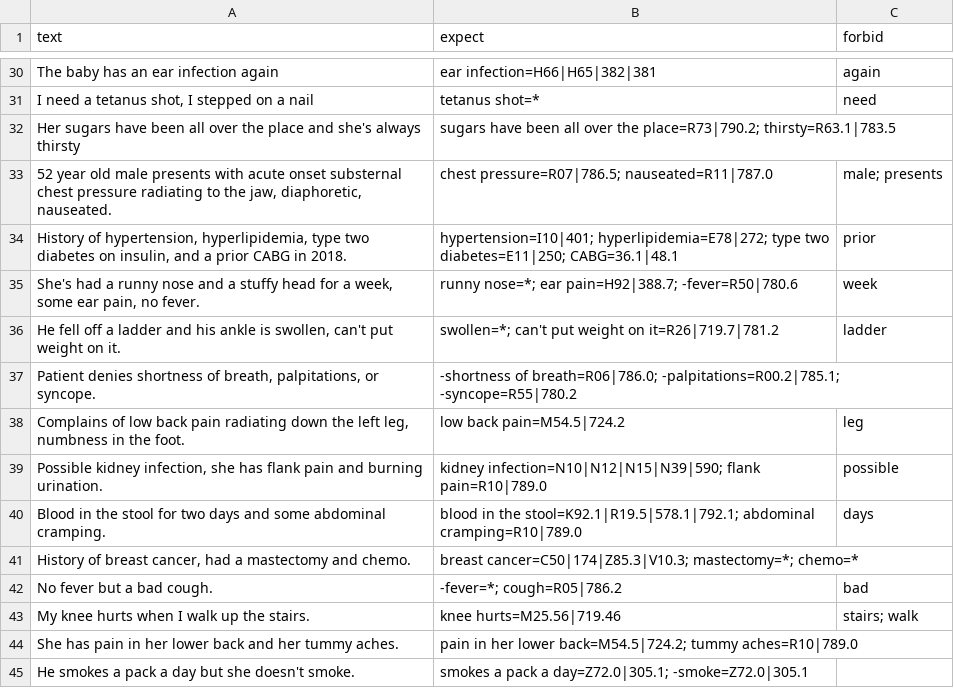
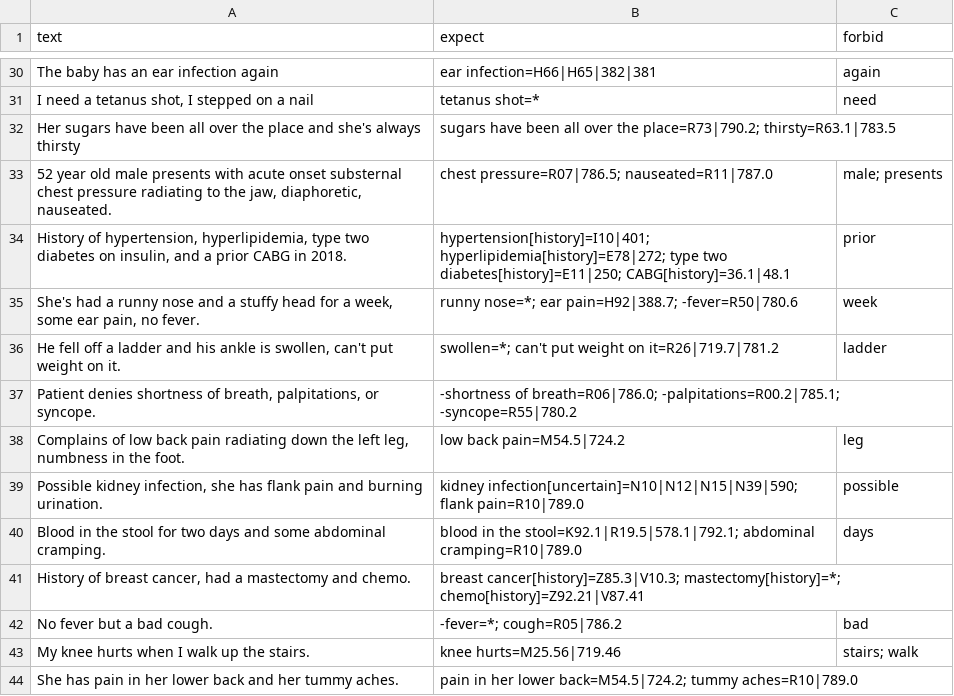
Before and after one commit to mamrrmam/medical_terms, a CSV file: eval/annotate_sentences.csv, drawn as a sheet; only a part is shown, gaps mark what is left out; the shorter side is filled out with more unchanged rows; the diff covers the shown part only.

```diff
--- a/eval/annotate_sentences.csv
+++ b/eval/annotate_sentences.csv
@@ -33,3 +33,3 @@ text,expect,forbid
 "52 year old male presents with acute onset substernal chest pressure radiating to the jaw, diaphoretic, nauseated.",chest pressure=R07|786.5; nauseated=R11|787.0,male; presents
-"History of hypertension, hyperlipidemia, type two diabetes on insulin, and a prior CABG in 2018.",hypertension=I10|401; hyperlipidemia=E78|272; type two diabetes=E11|250; CABG=36.1|48.1,prior
+"History of hypertension, hyperlipidemia, type two diabetes on insulin, and a prior CABG in 2018.",hypertension[history]=I10|401; hyperlipidemia[history]=E78|272; type two diabetes[history]=E11|250; CABG[history]=36.1|48.1,prior
 "She's had a runny nose and a stuffy head for a week, some ear pain, no fever.",runny nose=*; ear pain=H92|388.7; -fever=R50|780.6,week
@@ -38,5 +38,5 @@ text,expect,forbid
 "Complains of low back pain radiating down the left leg, numbness in the foot.",low back pain=M54.5|724.2,leg
-"Possible kidney infection, she has flank pain and burning urination.",kidney infection=N10|N12|N15|N39|590; flank pain=R10|789.0,possible
+"Possible kidney infection, she has flank pain and burning urination.",kidney infection[uncertain]=N10|N12|N15|N39|590; flank pain=R10|789.0,possible
 "Blood in the stool for two days and some abdominal cramping.",blood in the stool=K92.1|R19.5|578.1|792.1; abdominal cramping=R10|789.0,days
-"History of breast cancer, had a mastectomy and chemo.",breast cancer=C50|174|Z85.3|V10.3; mastectomy=*; chemo=*,
+"History of breast cancer, had a mastectomy and chemo.",breast cancer[history]=Z85.3|V10.3; mastectomy[history]=*; chemo[history]=Z92.21|V87.41,
 "No fever but a bad cough.",-fever=*; cough=R05|786.2,bad
```
Also changed, not shown: 7 added rows and 7 edited cells elsewhere in this file, 4 other files.
